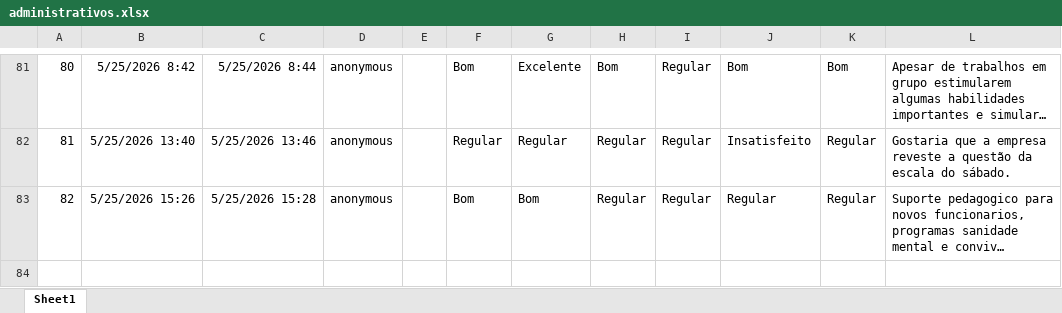
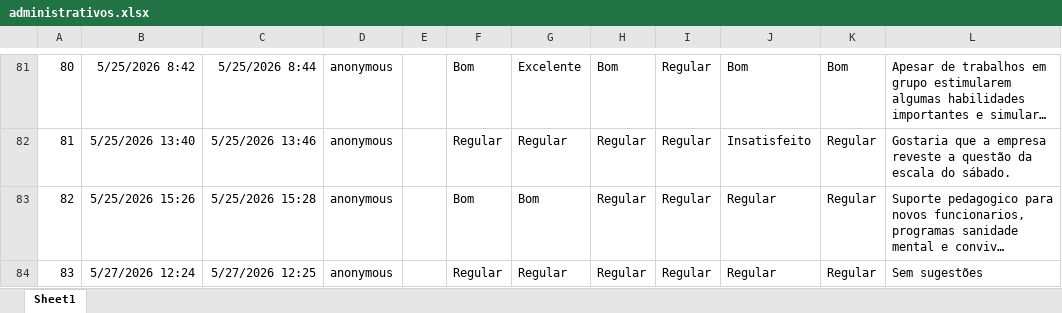
Before and after one commit to drwillsdias/cpa-uni, an Excel workbook: dados/administrativos.xlsx, sheet Sheet1, drawn as a sheet; only a part is shown, gaps mark what is left out; long unchanged cells end in …; values as stored, in another font and other column widths than the file's, no borders; table styles not drawn; the diff names each change by its address in the sheet, - before the commit and + after, or states it on an @@ line.

```diff
--- a/dados/administrativos.xlsx (sheet Sheet1)
+++ b/dados/administrativos.xlsx (sheet Sheet1)
+row 84: 83 | 5/27/2026 12:24 | 5/27/2026 12:25 | anonymous |  | Regular | Regular | Regular | Regular | Regular | Regular | Sem sugestões
```
Also changed, not shown: 1 other file.
